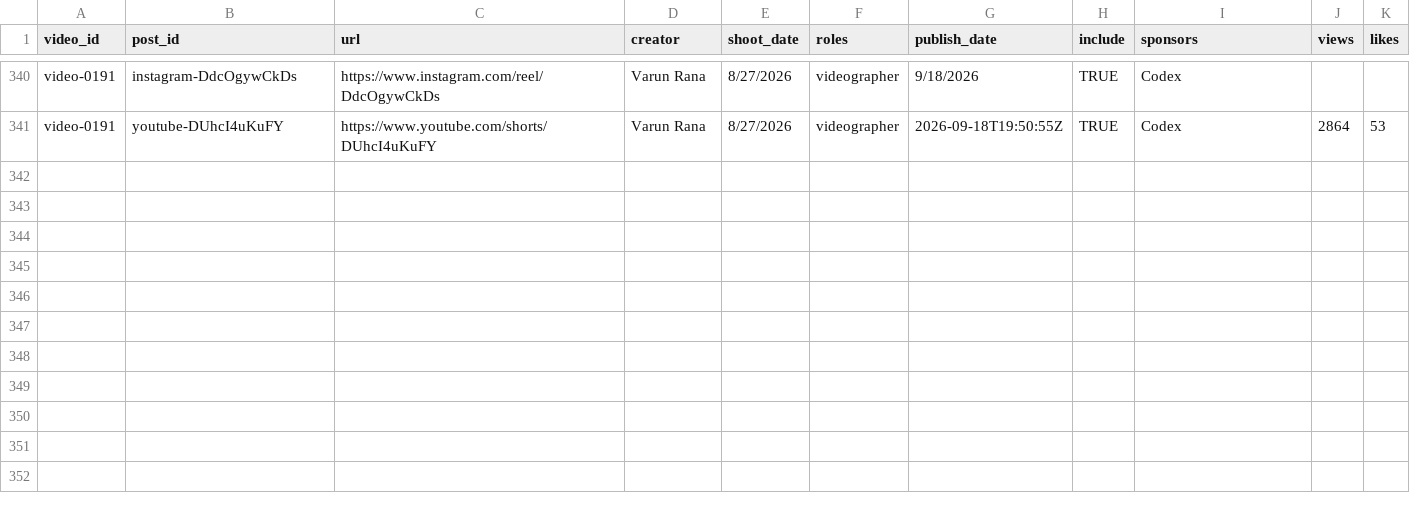
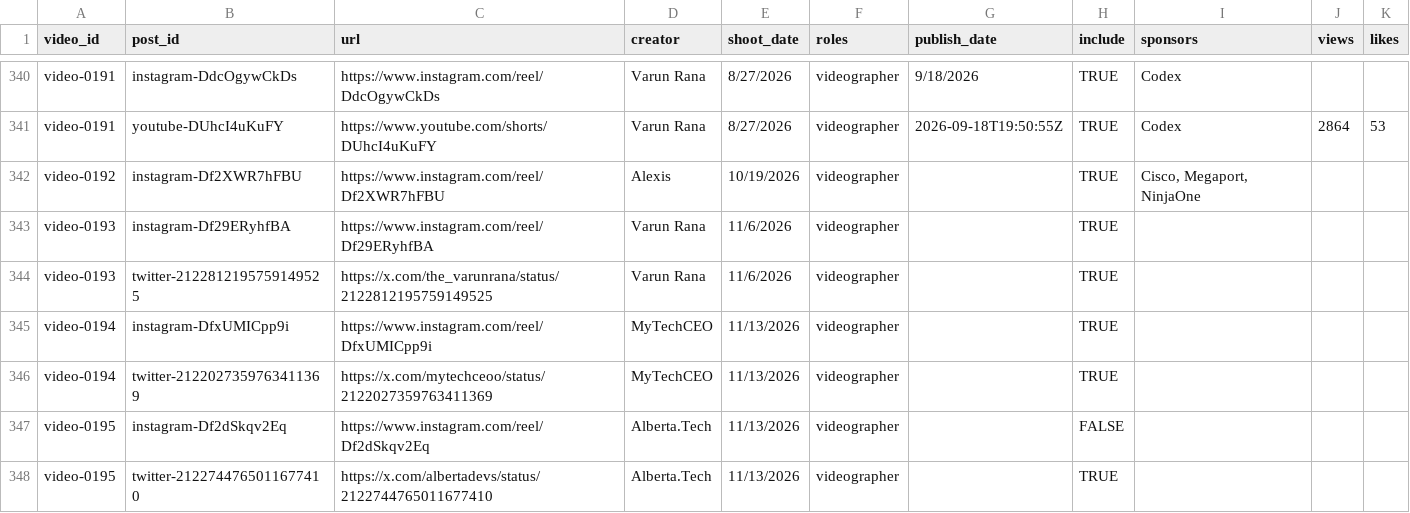
Before and after one commit to quence-dev/social-portfolio, a CSV file: data/posts.csv, drawn as a sheet; only a part is shown, gaps mark what is left out.

Commit message:
Import latest portfolio posts

```diff
--- a/data/posts.csv
+++ b/data/posts.csv
@@ -341 +341,8 @@ video-0191,instagram-DdcOgywCkDs,https://www.instagram.com/reel/DdcOgywCkDs,Varu
 video-0191,youtube-DUhcI4uKuFY,https://www.youtube.com/shorts/DUhcI4uKuFY,Varun Rana,8/27/2026,videographer,2026-09-18T19:50:55Z,TRUE,Codex,2864,53
+video-0192,instagram-Df2XWR7hFBU,https://www.instagram.com/reel/Df2XWR7hFBU,Alexis,10/19/2026,videographer,,TRUE,"Cisco, Megaport, NinjaOne",,
+video-0193,instagram-Df29ERyhfBA,https://www.instagram.com/reel/Df29ERyhfBA,Varun Rana,11/6/2026,videographer,,TRUE,,,
+video-0193,twitter-2122812195759149525,https://x.com/the_varunrana/status/2122812195759149525,Varun Rana,11/6/2026,videographer,,TRUE,,,
+video-0194,instagram-DfxUMICpp9i,https://www.instagram.com/reel/DfxUMICpp9i,MyTechCEO,11/13/2026,videographer,,TRUE,,,
+video-0194,twitter-2122027359763411369,https://x.com/mytechceoo/status/2122027359763411369,MyTechCEO,11/13/2026,videographer,,TRUE,,,
+video-0195,instagram-Df2dSkqv2Eq,https://www.instagram.com/reel/Df2dSkqv2Eq,Alberta.Tech,11/13/2026,videographer,,FALSE,,,
+video-0195,twitter-2122744765011677410,https://x.com/albertadevs/status/2122744765011677410,Alberta.Tech,11/13/2026,videographer,,TRUE,,,
```
Also changed, not shown: 1 other file.
